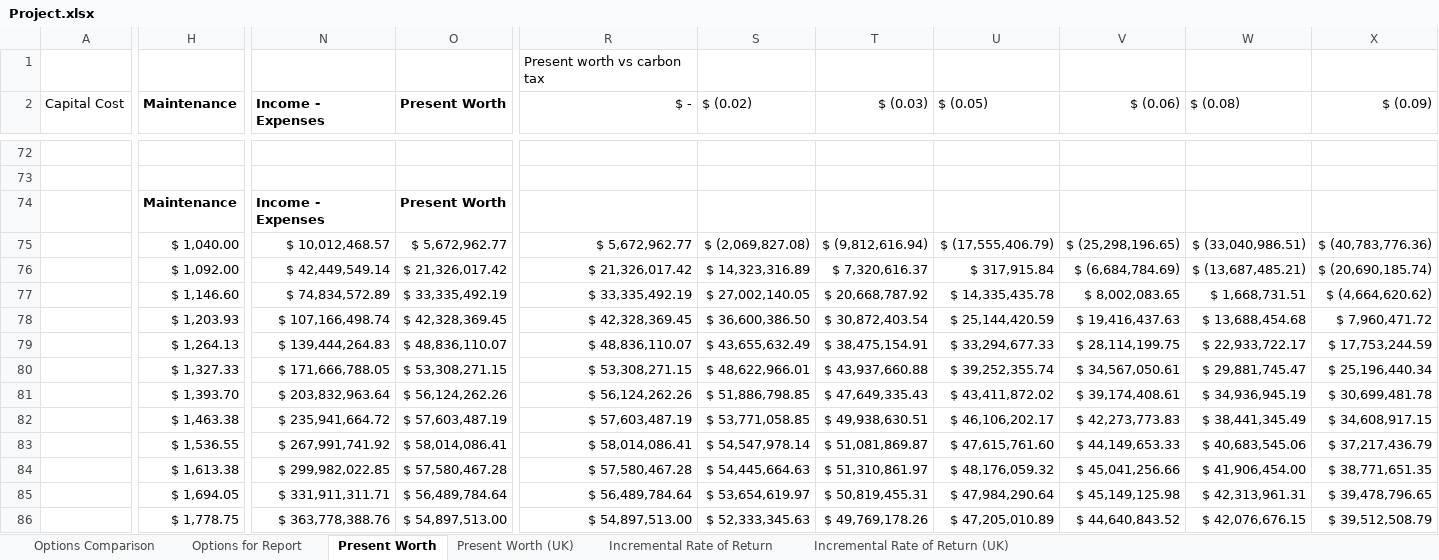
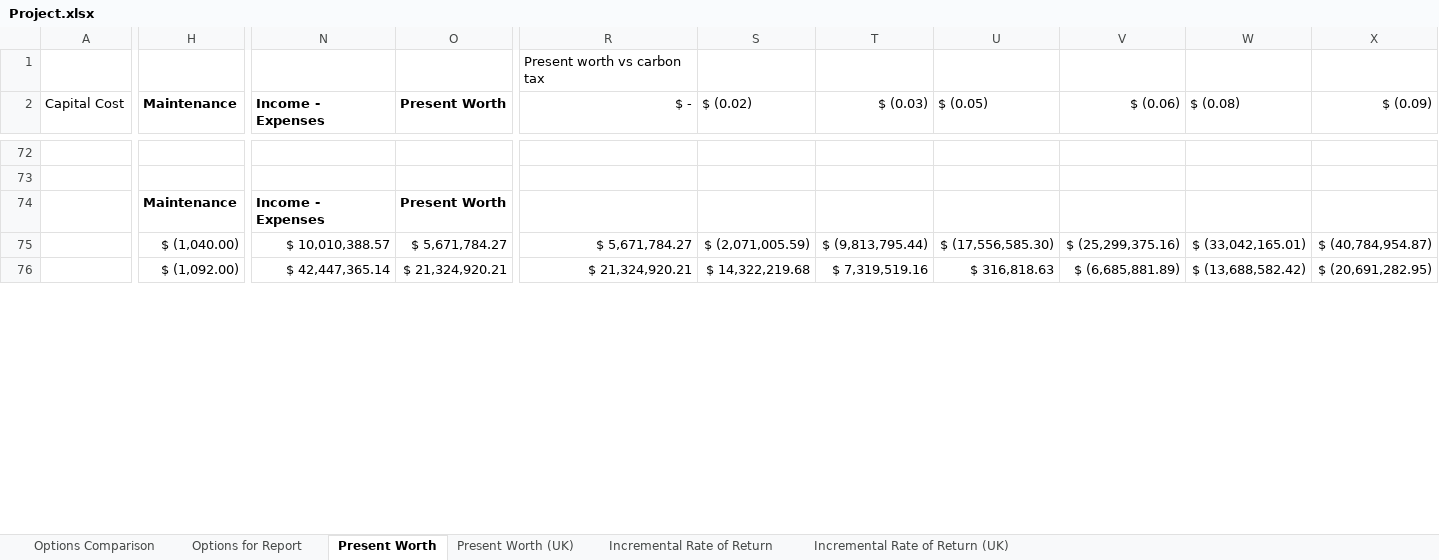
Before and after one commit to tabdallah/capstone, an Excel workbook: 6_Not_Capstone/Project.xlsx, sheet Present Worth, drawn as a sheet; only a part is shown, gaps mark what is left out; values as stored, in another font and other column widths than the file's, no borders; charts and pictures not drawn; removed rows and columns are numbered as before the commit, all else as after; rows hold the shown columns only; the diff covers the shown part only; the diff names each change by its address in the sheet, - before the commit and + after, or states it on an @@ line.

Commit message:
Adding presentation and updating report and spreadsheet

```diff
--- a/6_Not_Capstone/Project.xlsx (sheet Present Worth)
+++ b/6_Not_Capstone/Project.xlsx (sheet Present Worth)
-H75 (Maintenance): $ 1,040.00
+H75 (Maintenance): $ (1,040.00)
-N75 (Income - Expenses): $ 10,012,468.57
+N75 (Income - Expenses): $ 10,010,388.57
-O75 (Present Worth): $ 5,672,962.77
+O75 (Present Worth): $ 5,671,784.27
-R75 ($ -): $ 5,672,962.77
+R75 ($ -): $ 5,671,784.27
-S75 ($ (0.02)): $ (2,069,827.08)
+S75 ($ (0.02)): $ (2,071,005.59)
-T75 ($ (0.03)): $ (9,812,616.94)
+T75 ($ (0.03)): $ (9,813,795.44)
-U75 ($ (0.05)): $ (17,555,406.79)
+U75 ($ (0.05)): $ (17,556,585.30)
-V75 ($ (0.06)): $ (25,298,196.65)
+V75 ($ (0.06)): $ (25,299,375.16)
-W75 ($ (0.08)): $ (33,040,986.51)
+W75 ($ (0.08)): $ (33,042,165.01)
-X75 ($ (0.09)): $ (40,783,776.36)
+X75 ($ (0.09)): $ (40,784,954.87)
-H76 (Maintenance): $ 1,092.00
+H76 (Maintenance): $ (1,092.00)
-N76 (Income - Expenses): $ 42,449,549.14
+N76 (Income - Expenses): $ 42,447,365.14
-O76 (Present Worth): $ 21,326,017.42
+O76 (Present Worth): $ 21,324,920.21
-R76 ($ -): $ 21,326,017.42
+R76 ($ -): $ 21,324,920.21
-S76 ($ (0.02)): $ 14,323,316.89
+S76 ($ (0.02)): $ 14,322,219.68
-T76 ($ (0.03)): $ 7,320,616.37
+T76 ($ (0.03)): $ 7,319,519.16
-U76 ($ (0.05)): $ 317,915.84
+U76 ($ (0.05)): $ 316,818.63
-V76 ($ (0.06)): $ (6,684,784.69)
+V76 ($ (0.06)): $ (6,685,881.89)
-W76 ($ (0.08)): $ (13,687,485.21)
+W76 ($ (0.08)): $ (13,688,582.42)
-X76 ($ (0.09)): $ (20,690,185.74)
+X76 ($ (0.09)): $ (20,691,282.95)
-row 77:  | $ 1,146.60 | $ 74,834,572.89 | $ 33,335,492.19 | $ 33,335,492.19 | $ 27,002,140.05 | $ 20,668,787.92 | $ 14,335,435.78 | $ 8,002,083.65 | $ 1,668,731.51 | $ (4,664,620.62)
-row 78:  | $ 1,203.93 | $ 107,166,498.74 | $ 42,328,369.45 | $ 42,328,369.45 | $ 36,600,386.50 | $ 30,872,403.54 | $ 25,144,420.59 | $ 19,416,437.63 | $ 13,688,454.68 | $ 7,960,471.72
-row 79:  | $ 1,264.13 | $ 139,444,264.83 | $ 48,836,110.07 | $ 48,836,110.07 | $ 43,655,632.49 | $ 38,475,154.91 | $ 33,294,677.33 | $ 28,114,199.75 | $ 22,933,722.17 | $ 17,753,244.59
-row 80:  | $ 1,327.33 | $ 171,666,788.05 | $ 53,308,271.15 | $ 53,308,271.15 | $ 48,622,966.01 | $ 43,937,660.88 | $ 39,252,355.74 | $ 34,567,050.61 | $ 29,881,745.47 | $ 25,196,440.34
-row 81:  | $ 1,393.70 | $ 203,832,963.64 | $ 56,124,262.26 | $ 56,124,262.26 | $ 51,886,798.85 | $ 47,649,335.43 | $ 43,411,872.02 | $ 39,174,408.61 | $ 34,936,945.19 | $ 30,699,481.78
-row 82:  | $ 1,463.38 | $ 235,941,664.72 | $ 57,603,487.19 | $ 57,603,487.19 | $ 53,771,058.85 | $ 49,938,630.51 | $ 46,106,202.17 | $ 42,273,773.83 | $ 38,441,345.49 | $ 34,608,917.15
-row 83:  | $ 1,536.55 | $ 267,991,741.92 | $ 58,014,086.41 | $ 58,014,086.41 | $ 54,547,978.14 | $ 51,081,869.87 | $ 47,615,761.60 | $ 44,149,653.33 | $ 40,683,545.06 | $ 37,217,436.79
-row 84:  | $ 1,613.38 | $ 299,982,022.85 | $ 57,580,467.28 | $ 57,580,467.28 | $ 54,445,664.63 | $ 51,310,861.97 | $ 48,176,059.32 | $ 45,041,256.66 | $ 41,906,454.00 | $ 38,771,651.35
-row 85:  | $ 1,694.05 | $ 331,911,311.71 | $ 56,489,784.64 | $ 56,489,784.64 | $ 53,654,619.97 | $ 50,819,455.31 | $ 47,984,290.64 | $ 45,149,125.98 | $ 42,313,961.31 | $ 39,478,796.65
-row 86:  | $ 1,778.75 | $ 363,778,388.76 | $ 54,897,513.00 | $ 54,897,513.00 | $ 52,333,345.63 | $ 49,769,178.26 | $ 47,205,010.89 | $ 44,640,843.52 | $ 42,076,676.15 | $ 39,512,508.79
```
Also changed, not shown: 19 added rows, 9 removed rows and 5 edited cells elsewhere in this sheet, sheet Incremental Rate of Return, sheet Incremental Rate of Return (UK), sheet Present Worth (UK), charts or pictures, 2 other files.
